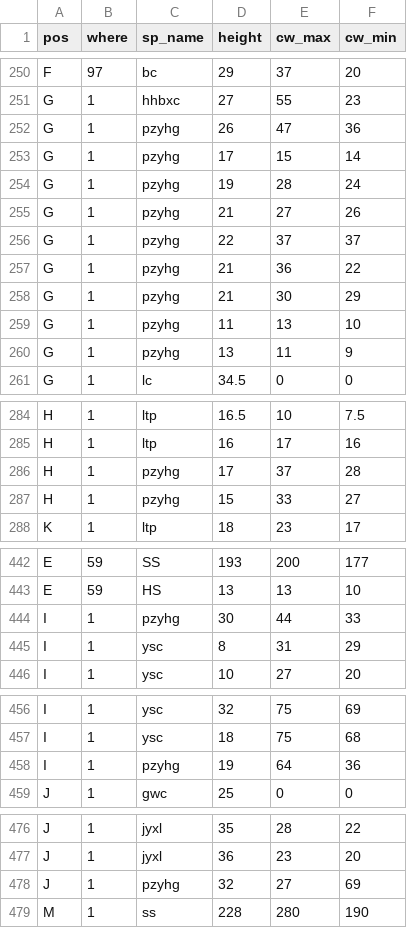
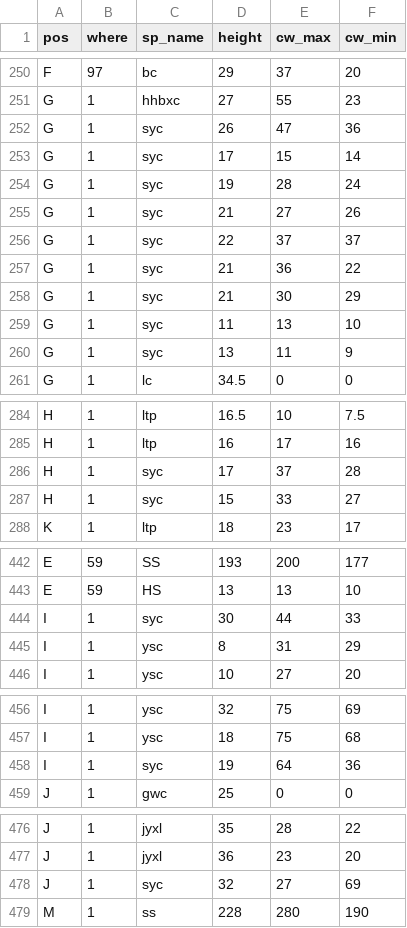
Before and after one commit to MicosLiang/scale-abu, a CSV file: desert.csv, drawn as a sheet; only a part is shown, gaps mark what is left out; the diff covers the shown part only.

```diff
--- a/desert.csv
+++ b/desert.csv
@@ -251,11 +251,11 @@ F,97,bc,29,37,20
 G,1,hhbxc,27,55,23
-G,1,pzyhg,26,47,36
-G,1,pzyhg,17,15,14
-G,1,pzyhg,19,28,24
-G,1,pzyhg,21,27,26
-G,1,pzyhg,22,37,37
-G,1,pzyhg,21,36,22
-G,1,pzyhg,21,30,29
-G,1,pzyhg,11,13,10
-G,1,pzyhg,13,11,9
+G,1,syc,26,47,36
+G,1,syc,17,15,14
+G,1,syc,19,28,24
+G,1,syc,21,27,26
+G,1,syc,22,37,37
+G,1,syc,21,36,22
+G,1,syc,21,30,29
+G,1,syc,11,13,10
+G,1,syc,13,11,9
 G,1,lc,34.5,0,0
@@ -285,4 +285,4 @@ H,1,ltp,16.5,10,7.5
 H,1,ltp,16,17,16
-H,1,pzyhg,17,37,28
-H,1,pzyhg,15,33,27
+H,1,syc,17,37,28
+H,1,syc,15,33,27
 K,1,ltp,18,23,17
@@ -443,3 +443,3 @@ E,59,SS,193,200,177
 E,59,HS,13,13,10
-I,1,pzyhg,30,44,33
+I,1,syc,30,44,33
 I,1,ysc,8,31,29
@@ -457,3 +457,3 @@ I,1,ysc,32,75,69
 I,1,ysc,18,75,68
-I,1,pzyhg,19,64,36
+I,1,syc,19,64,36
 J,1,gwc,25,0,0
@@ -477,3 +477,3 @@ J,1,jyxl,35,28,22
 J,1,jyxl,36,23,20
-J,1,pzyhg,32,27,69
+J,1,syc,32,27,69
 M,1,ss,228,280,190
```
Also changed, not shown: 25 edited cells elsewhere in this file, 2 other files.
